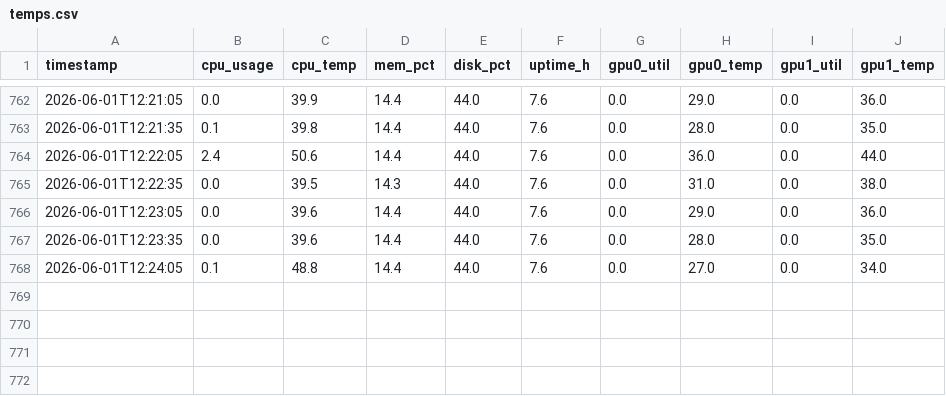
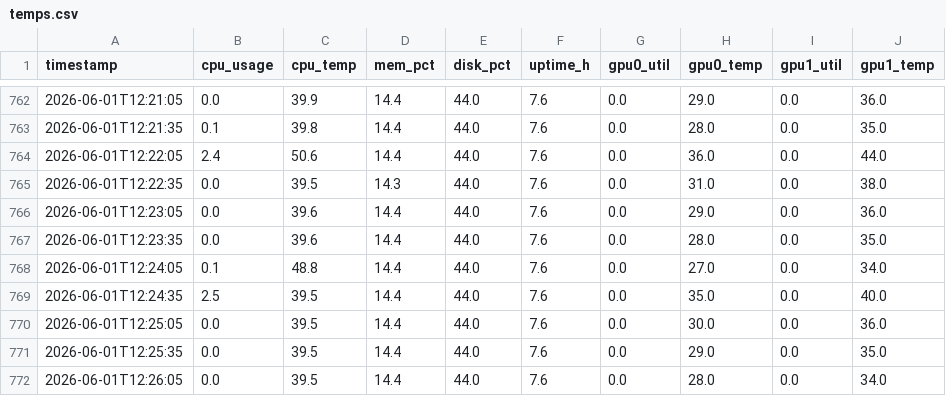
Before and after one commit to jsteve1/galley-temps, a CSV file: docs/data/temps.csv, drawn as a sheet; only a part is shown, gaps mark what is left out.

Commit message:
update: sync telemetry data 2026-06-01 12:26 UTC

```diff
--- a/docs/data/temps.csv
+++ b/docs/data/temps.csv
@@ -768 +768,5 @@ timestamp,cpu_usage,cpu_temp,mem_pct,disk_pct,uptime_h,gpu0_util,gpu0_temp,gpu1_
 2026-06-01T12:24:05,0.1,48.8,14.4,44.0,7.6,0.0,27.0,0.0,34.0
+2026-06-01T12:24:35,2.5,39.5,14.4,44.0,7.6,0.0,35.0,0.0,40.0
+2026-06-01T12:25:05,0.0,39.5,14.4,44.0,7.6,0.0,30.0,0.0,36.0
+2026-06-01T12:25:35,0.0,39.5,14.4,44.0,7.6,0.0,29.0,0.0,35.0
+2026-06-01T12:26:05,0.0,39.5,14.4,44.0,7.6,0.0,28.0,0.0,34.0
```
